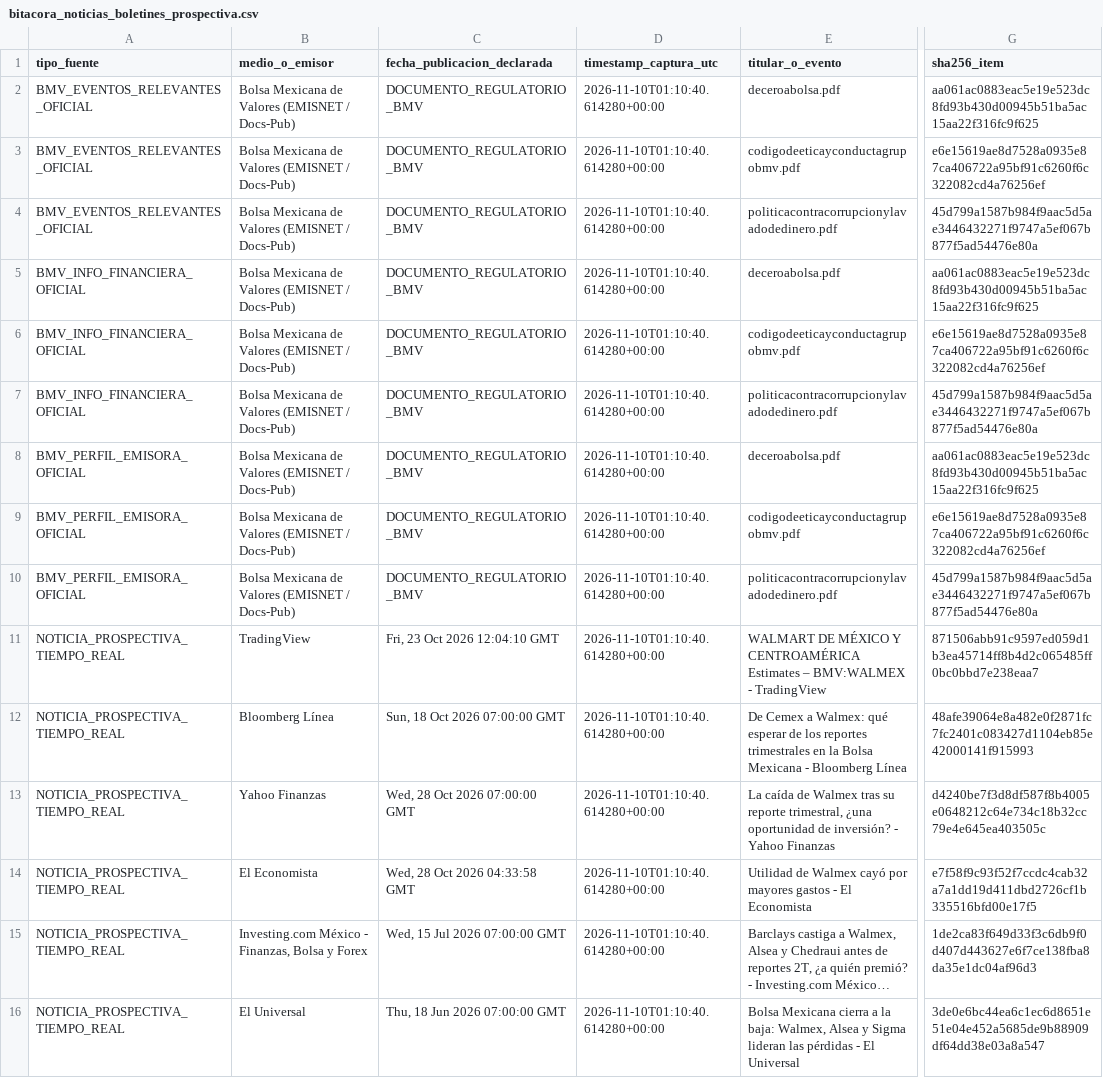
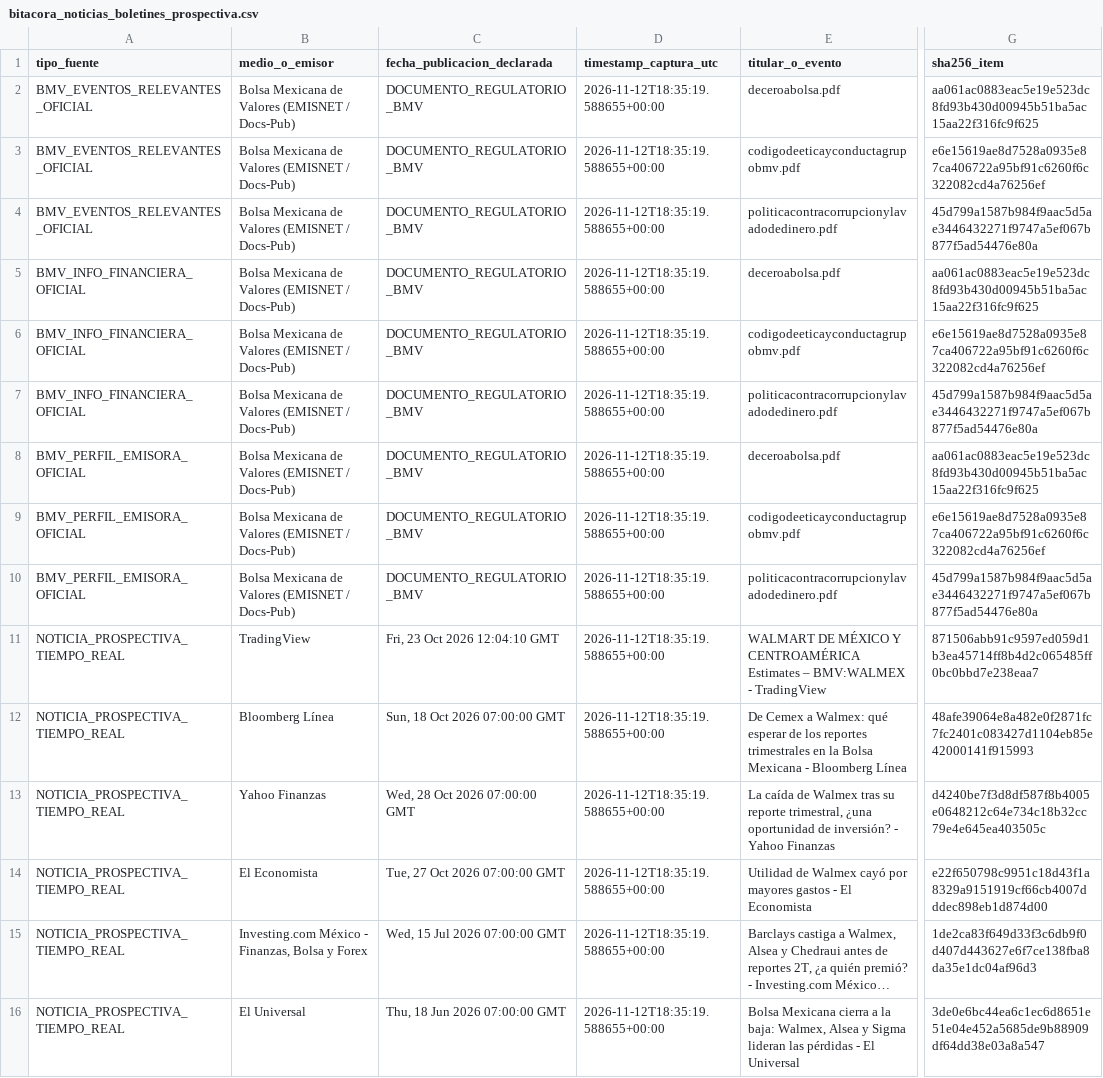
Before and after one commit to gael-meb123/Prisma-bmv, a CSV file: bitacora_noticias_boletines_prospectiva.csv, drawn as a sheet; only a part is shown, gaps mark what is left out; long unchanged cells end in …; the diff covers the shown part only; the diff names each change by its address in the sheet, - before the commit and + after, or states it on an @@ line.

```diff
--- a/bitacora_noticias_boletines_prospectiva.csv
+++ b/bitacora_noticias_boletines_prospectiva.csv
-D2:D16 (timestamp_captura_utc): 2026-11-10T01:10:40.614280+00:00
+D2:D16 (timestamp_captura_utc): 2026-11-12T18:35:19.588655+00:00
-C14 (fecha_publicacion_declarada): Wed, 28 Oct 2026 04:33:58 GMT
+C14 (fecha_publicacion_declarada): Tue, 27 Oct 2026 07:00:00 GMT
-G14 (sha256_item): e7f58f9c93f52f7ccdc4cab32a7a1dd19d411dbd2726cf1b335516bfd00e17f5
+G14 (sha256_item): e22f650798c9951c18d43f1a8329a9151919cf66cb4007dddec898eb1d874d00
```
Also changed, not shown: 2 added rows, 2 removed rows and 19 edited cells elsewhere in this file, marcador_modelos_prospectivo.csv, registro_senales_prospectivas_walmex.csv, 8 other files.
